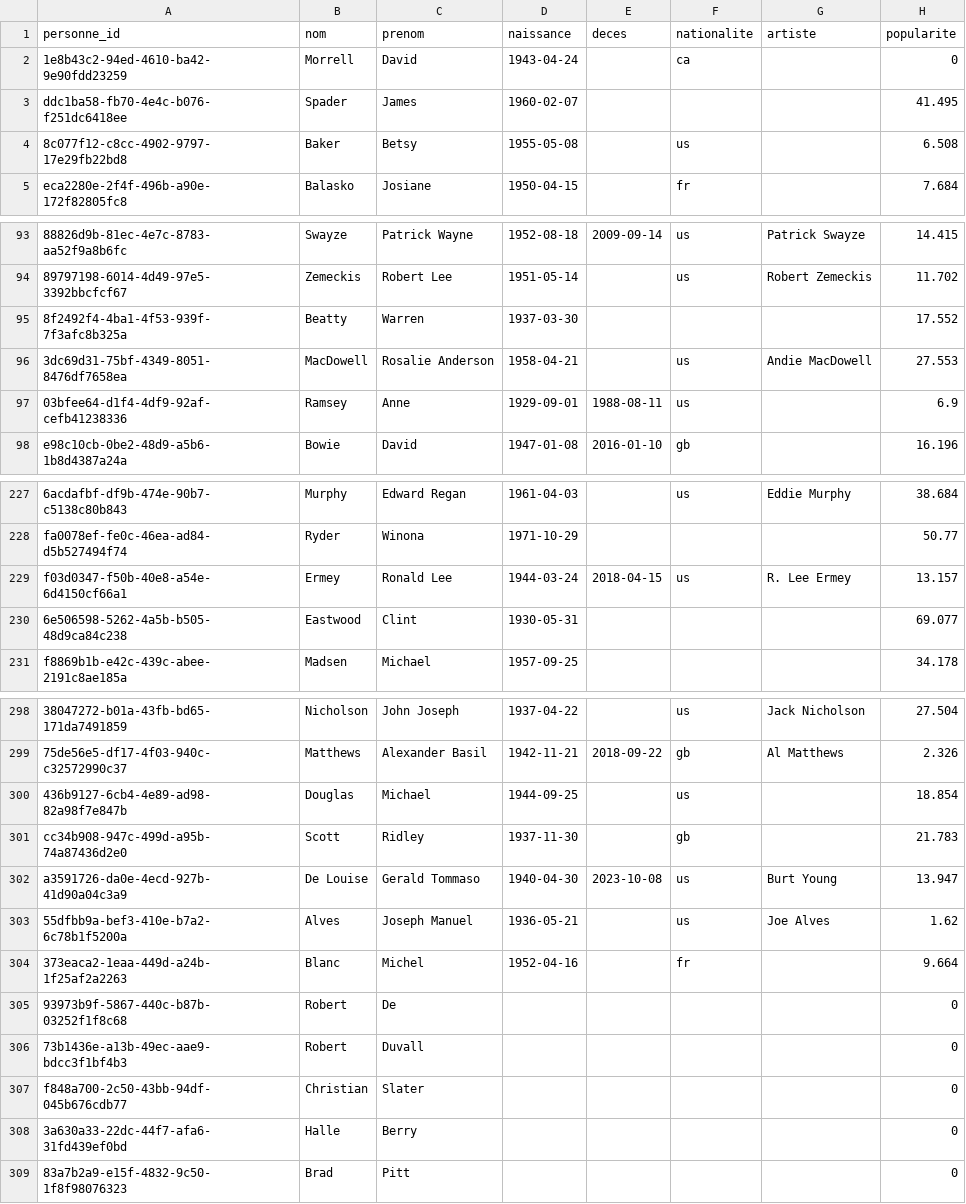
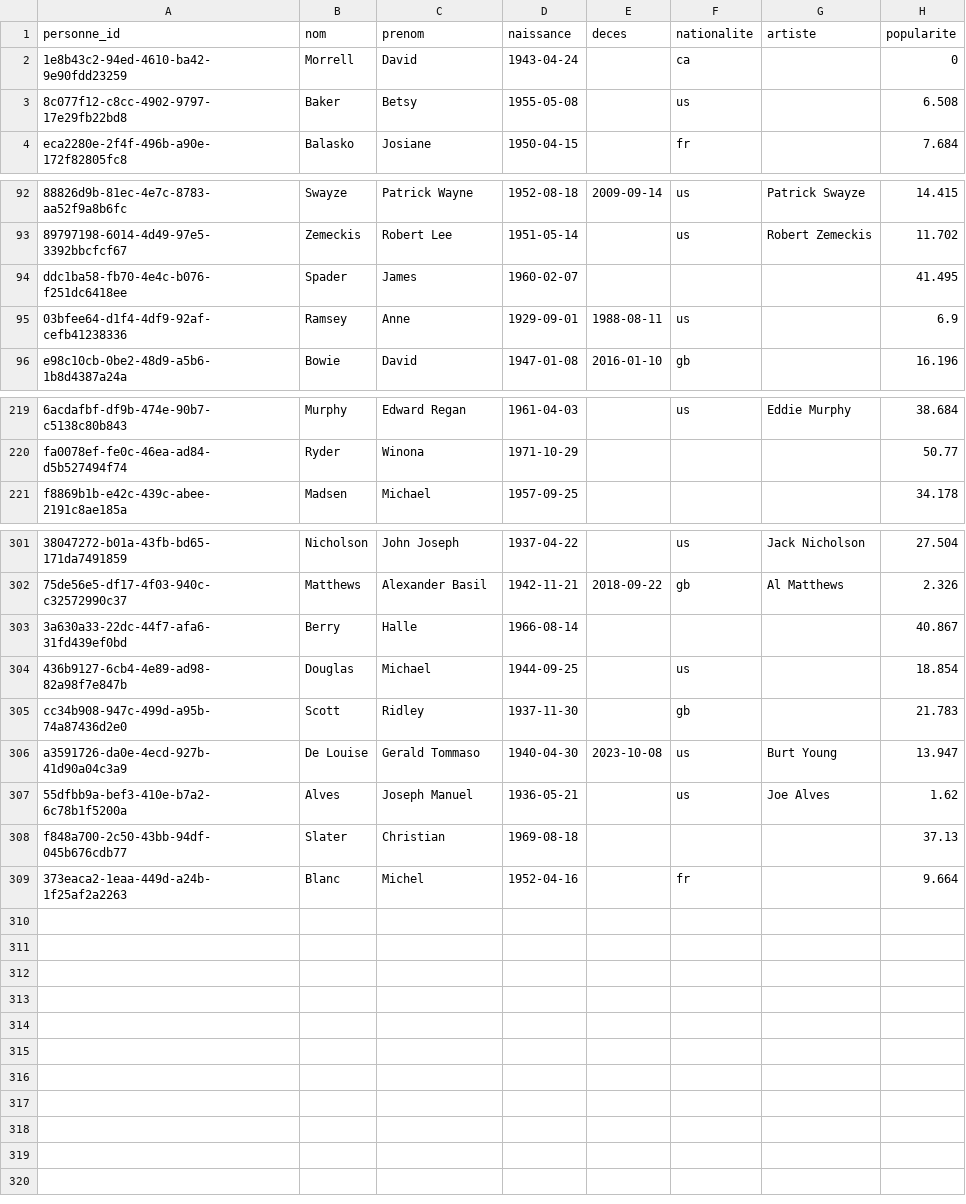
Before and after one commit to medina474/cinema-supabase, a CSV file: data/personnes.csv, drawn as a sheet; only a part is shown, gaps mark what is left out; removed rows and columns are numbered as before the commit, all else as after; the diff covers the shown part only; the diff names each change by its address in the sheet, - before the commit and + after, or states it on an @@ line.

```diff
--- a/data/personnes.csv
+++ b/data/personnes.csv
@@ row 95 moved to row 188: 8f2492f4-4ba1-4f53-939f-7f3afc8b325a @@
@@ row 96 moved to row 288: 3dc69d31-75bf-4349-8051-8476df7658ea @@
@@ row 3 moved to row 94: ddc1ba58-fb70-4e4c-b076-f251dc6418ee @@
@@ row 229 moved to row 290: f03d0347-f50b-40e8-a54e-6d4150cf66a1 @@
@@ row 230 moved to row 285: 6e506598-5262-4a5b-b505-48d9ca84c238 @@
+row 303: 3a630a33-22dc-44f7-afa6-31fd439ef0bd | Berry | Halle | 1966-08-14 |  |  |  | 40.867
+row 308: f848a700-2c50-43bb-94df-045b676cdb77 | Slater | Christian | 1969-08-18 |  |  |  | 37.13
-row 305: 93973b9f-5867-440c-b87b-03252f1f8c68 | Robert | De |  |  |  |  | 0
-row 306: 73b1436e-a13b-49ec-aae9-bdcc3f1bf4b3 | Robert | Duvall |  |  |  |  | 0
-row 307: f848a700-2c50-43bb-94df-045b676cdb77 | Christian | Slater |  |  |  |  | 0
-row 308: 3a630a33-22dc-44f7-afa6-31fd439ef0bd | Halle | Berry |  |  |  |  | 0
-row 309: 83a7b2a9-e15f-4832-9c50-1f8f98076323 | Brad | Pitt |  |  |  |  | 0
```
Also changed, not shown: 3 added rows and 9 moved rows elsewhere in this file, 1 other file.
